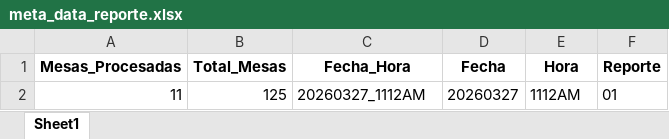
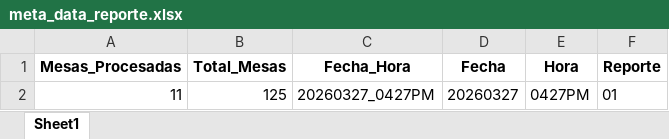
Before and after one commit to datametricscolombia/presidencia_20260531, an Excel workbook: presidencia/meta_data_reporte.xlsx, sheet Sheet1, drawn as a sheet; values as stored, in another font and other column widths than the file's, no borders; the diff names each change by its address in the sheet, - before the commit and + after, or states it on an @@ line.

```diff
--- a/presidencia/meta_data_reporte.xlsx (sheet Sheet1)
+++ b/presidencia/meta_data_reporte.xlsx (sheet Sheet1)
-C2 (Fecha_Hora): 20260327_1112AM
+C2 (Fecha_Hora): 20260327_0427PM
-E2 (Hora): 1112AM
+E2 (Hora): 0427PM
```
Also changed, not shown: 6 other files.
